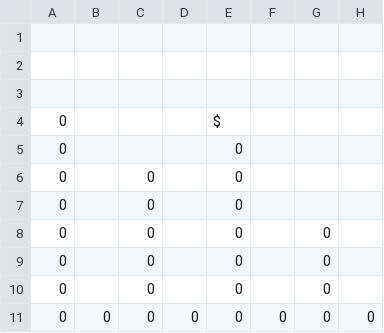
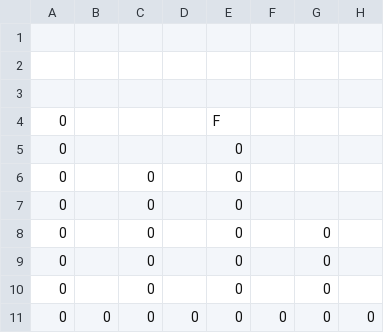
Before and after one commit to AidanP771/catventure-game, a CSV file: levels/level7.csv, drawn as a sheet; only a part is shown; the diff names each change by its address in the sheet, - before the commit and + after, or states it on an @@ line.

```diff
--- a/levels/level7.csv
+++ b/levels/level7.csv
-E4: $
+E4: F
```
Also changed, not shown: levels/level1.csv, levels/level2.csv, 9 other files.
